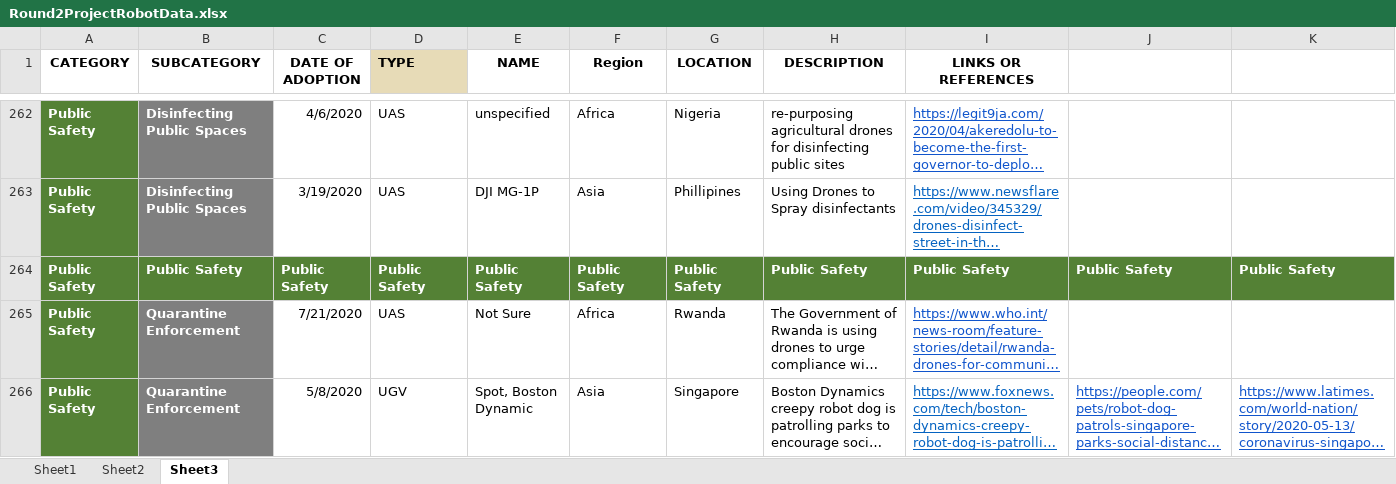
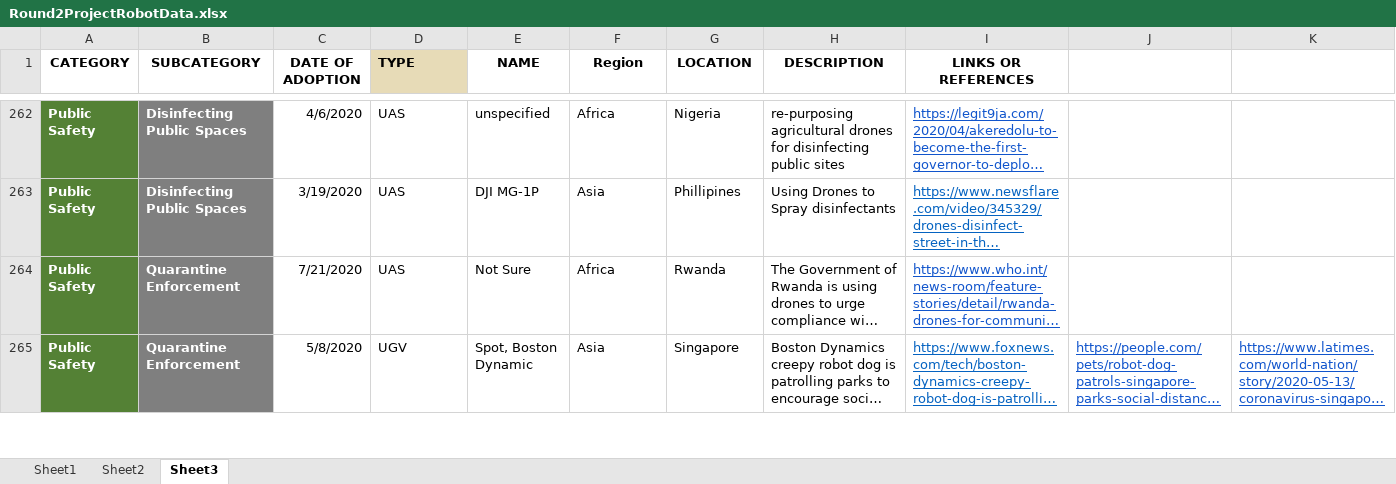
Before and after one commit to SergioMEV/Robot_App, an Excel workbook: data/Round2ProjectRobotData.xlsx, sheet Sheet3, drawn as a sheet; only a part is shown, gaps mark what is left out; long unchanged cells end in …; values as stored, in another font and other column widths than the file's, no borders; rows hold the shown columns only; the diff names each change by its address in the sheet, - before the commit and + after, or states it on an @@ line.

```diff
--- a/data/Round2ProjectRobotData.xlsx (sheet Sheet3)
+++ b/data/Round2ProjectRobotData.xlsx (sheet Sheet3)
-row 264: Public Safety | Public Safety | Public Safety | Public Safety | Public Safety | Public Safety | Public Safety | Public Safety | Public Safety | Public Safety | Public Safety
```
Also changed, not shown: 3 other files.
